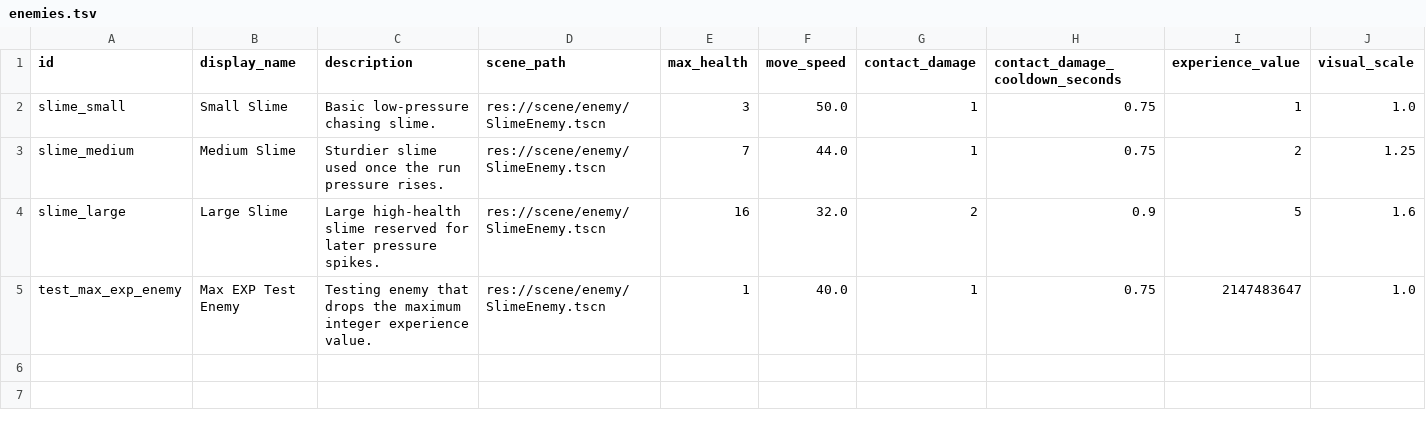
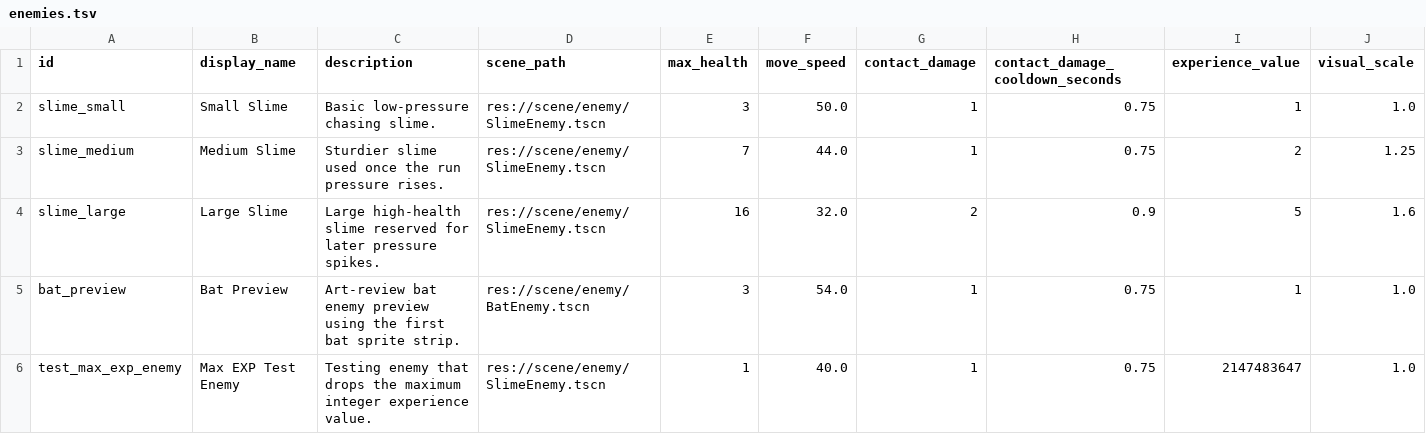
Before and after one commit to Moube/godot_survivor, a TSV file: asset/config/enemies.tsv, drawn as a sheet; only a part is shown; rows hold the shown columns only; the diff names each change by its address in the sheet, - before the commit and + after, or states it on an @@ line.

```diff
--- a/asset/config/enemies.tsv
+++ b/asset/config/enemies.tsv
+row 5: bat_preview | Bat Preview | Art-review bat enemy preview using the first bat sprite strip. | res://scene/enemy/BatEnemy.tscn | 3 | 54.0 | 1 | 0.75 | 1 | 1.0
```
Also changed, not shown: asset/config/levels.tsv, 9 other files.
